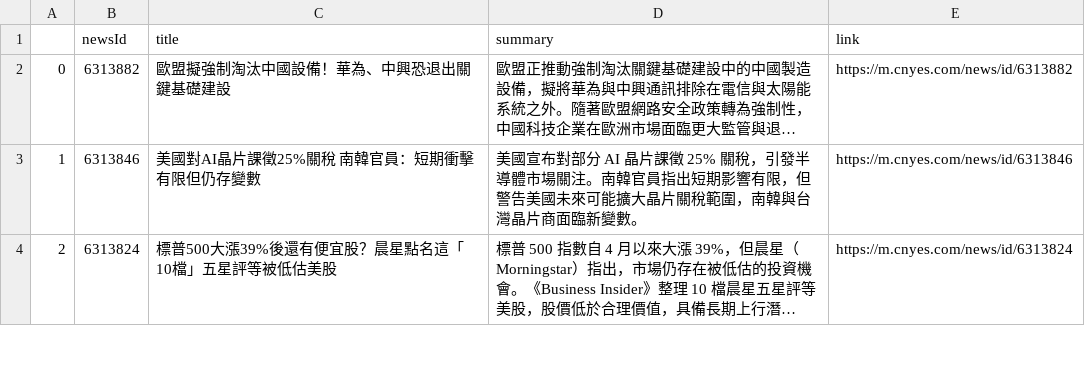
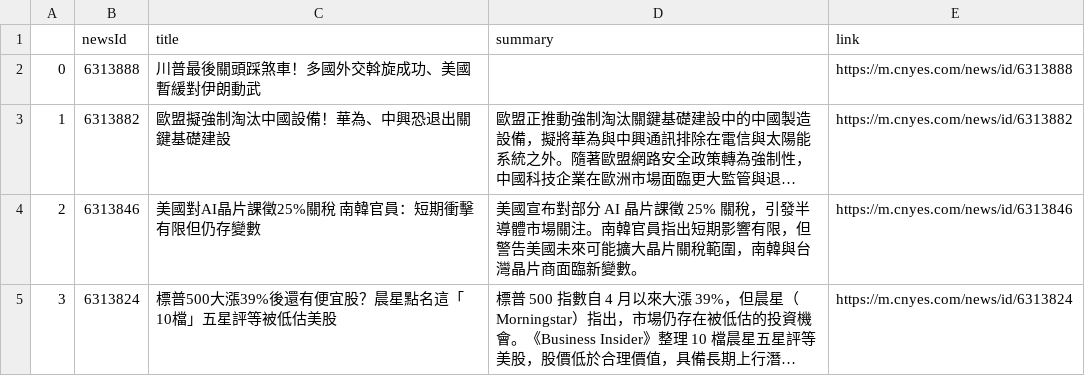
Before and after one commit to sonia9453/test_github_actions, a CSV file: news.csv, drawn as a sheet; only a part is shown; long unchanged cells end in …; addresses are those after the commit; the diff names each change by its address in the sheet, - before the commit and + after, or states it on an @@ line.

Commit message:
更新鉅亨網

```diff
--- a/news.csv
+++ b/news.csv
+row 2: 0 | 6313888 | 川普最後關頭踩煞車！多國外交斡旋成功、美國暫緩對伊朗動武 |  | https://m.cnyes.com/news/id/6313888
@@ column A renumbered from row 3 down @@
```
